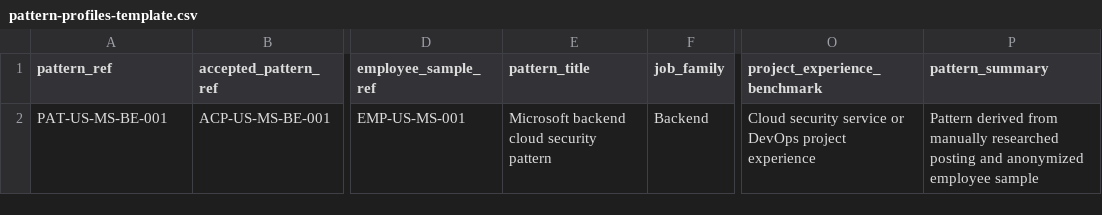
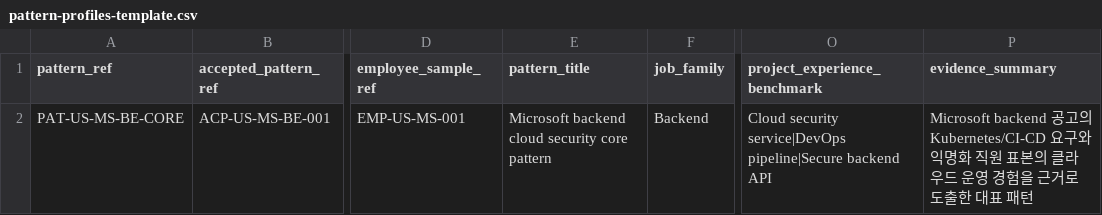
Before and after one commit to eunhoss1/CareerLens, a CSV file: seed-data/templates/pattern-profiles-template.csv, drawn as a sheet; only a part is shown, gaps mark what is left out; the diff names each change by its address in the sheet, - before the commit and + after, or states it on an @@ line.

```diff
--- a/seed-data/templates/pattern-profiles-template.csv
+++ b/seed-data/templates/pattern-profiles-template.csv
-P1: pattern_summary
+P1: evidence_summary
-A2 (pattern_ref): PAT-US-MS-BE-001
+A2 (pattern_ref): PAT-US-MS-BE-CORE
-E2 (pattern_title): Microsoft backend cloud security pattern
+E2 (pattern_title): Microsoft backend cloud security core pattern
-O2 (project_experience_benchmark): Cloud security service or DevOps project experience
+O2 (project_experience_benchmark): Cloud security service|DevOps pipeline|Secure backend API
-P2 (evidence_summary): Pattern derived from manually researched posting and anonymized employee sample
+P2 (evidence_summary): Microsoft backend 공고의 Kubernetes/CI-CD 요구와 익명화 직원 표본의 클라우드 운영 경험을 근거로 도출한 대표 패턴
```
Also changed, not shown: seed-data/templates/accepted-candidate-patterns-template.csv, seed-data/templates/job-postings-template.csv, 39 other files.
